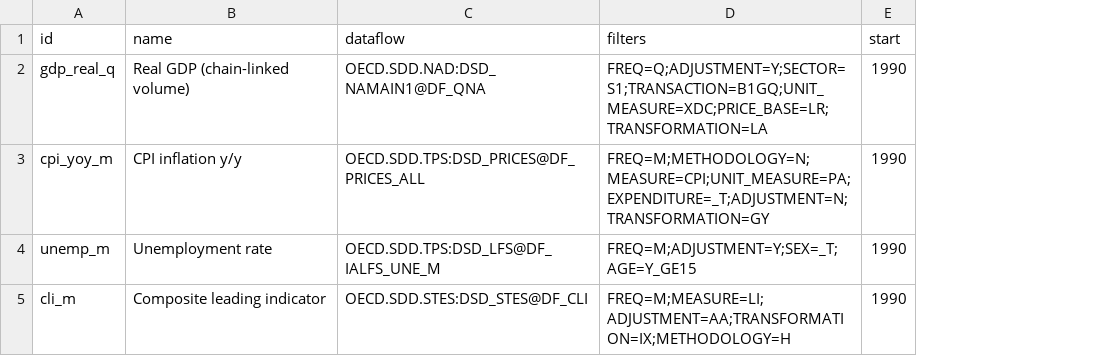
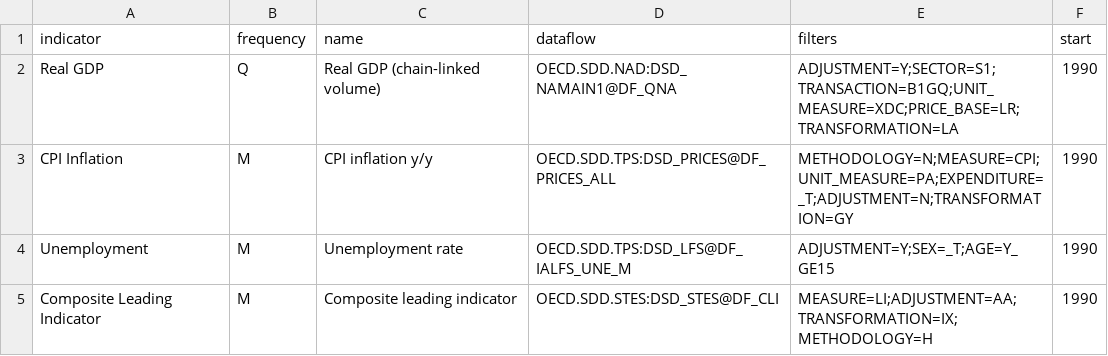
Before and after one commit to bsawyerg15/MacroScan, a CSV file: config/02_oecd_indicators.csv, drawn as a sheet; removed rows and columns are numbered as before the commit, all else as after; the diff names each change by its address in the sheet, - before the commit and + after, or states it on an @@ line.

Commit message:
updated to make indicators a first class thing

```diff
--- a/config/02_oecd_indicators.csv
+++ b/config/02_oecd_indicators.csv
-column A (id), rows 2-5: gdp_real_q | cpi_yoy_m | unemp_m | cli_m
+column A (indicator), rows 2-5: Real GDP | CPI Inflation | Unemployment | Composite Leading Indicator
+column B (frequency), rows 2-5: Q | M | M | M
-E2 (filters): FREQ=Q;ADJUSTMENT=Y;SECTOR=S1;TRANSACTION=B1GQ;UNIT_MEASURE=XDC;PRICE_BASE=LR;TRANSFORMATION=LA
+E2 (filters): ADJUSTMENT=Y;SECTOR=S1;TRANSACTION=B1GQ;UNIT_MEASURE=XDC;PRICE_BASE=LR;TRANSFORMATION=LA
-E3 (filters): FREQ=M;METHODOLOGY=N;MEASURE=CPI;UNIT_MEASURE=PA;EXPENDITURE=_T;ADJUSTMENT=N;TRANSFORMATION=GY
+E3 (filters): METHODOLOGY=N;MEASURE=CPI;UNIT_MEASURE=PA;EXPENDITURE=_T;ADJUSTMENT=N;TRANSFORMATION=GY
-E4 (filters): FREQ=M;ADJUSTMENT=Y;SEX=_T;AGE=Y_GE15
+E4 (filters): ADJUSTMENT=Y;SEX=_T;AGE=Y_GE15
-E5 (filters): FREQ=M;MEASURE=LI;ADJUSTMENT=AA;TRANSFORMATION=IX;METHODOLOGY=H
+E5 (filters): MEASURE=LI;ADJUSTMENT=AA;TRANSFORMATION=IX;METHODOLOGY=H
```
Also changed, not shown: 13 other files.
